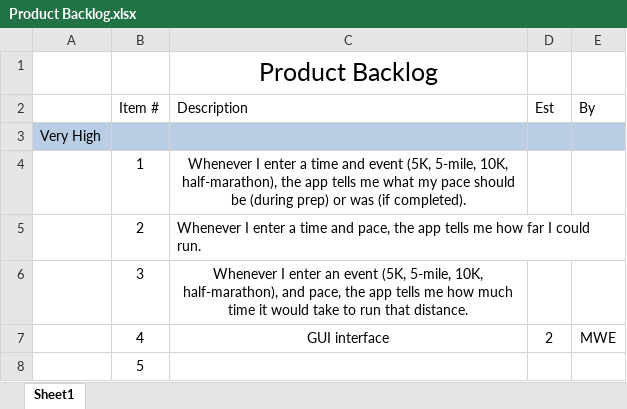
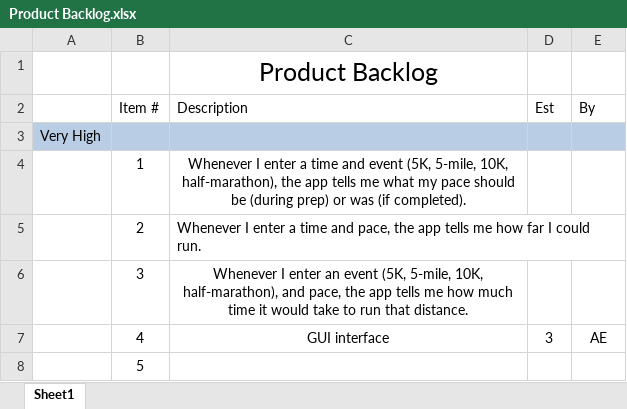
Before and after one commit to elliae01/assignment8, an Excel workbook: assignment8/src/Backlog/Product Backlog.xlsx, sheet Sheet1, drawn as a sheet; values as stored, in another font and other column widths than the file's, no borders; the diff names each change by its address in the sheet, - before the commit and + after, or states it on an @@ line.

```diff
--- a/assignment8/src/Backlog/Product Backlog.xlsx (sheet Sheet1)
+++ b/assignment8/src/Backlog/Product Backlog.xlsx (sheet Sheet1)
-D7 (Est): 2
+D7 (Est): 3
-E7 (By): MWE
+E7 (By): AE
```
Also changed, not shown: assignment8/src/Backlog/Sprint 1 Backlog.xlsx, assignment8/src/MeetingNotes/Daily Scrum - Meeting Notes.xlsx.
